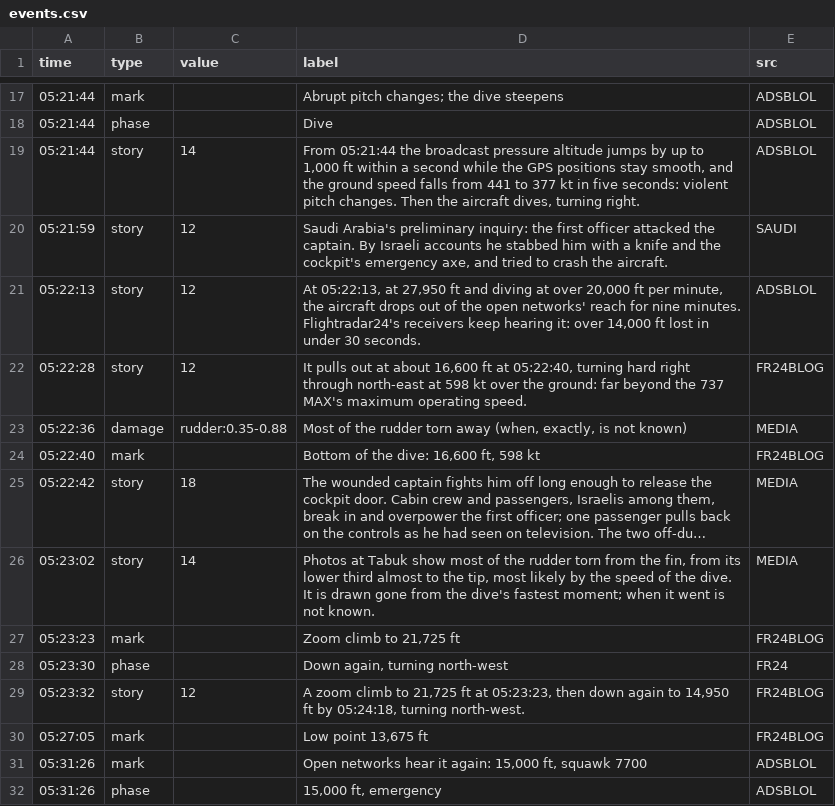
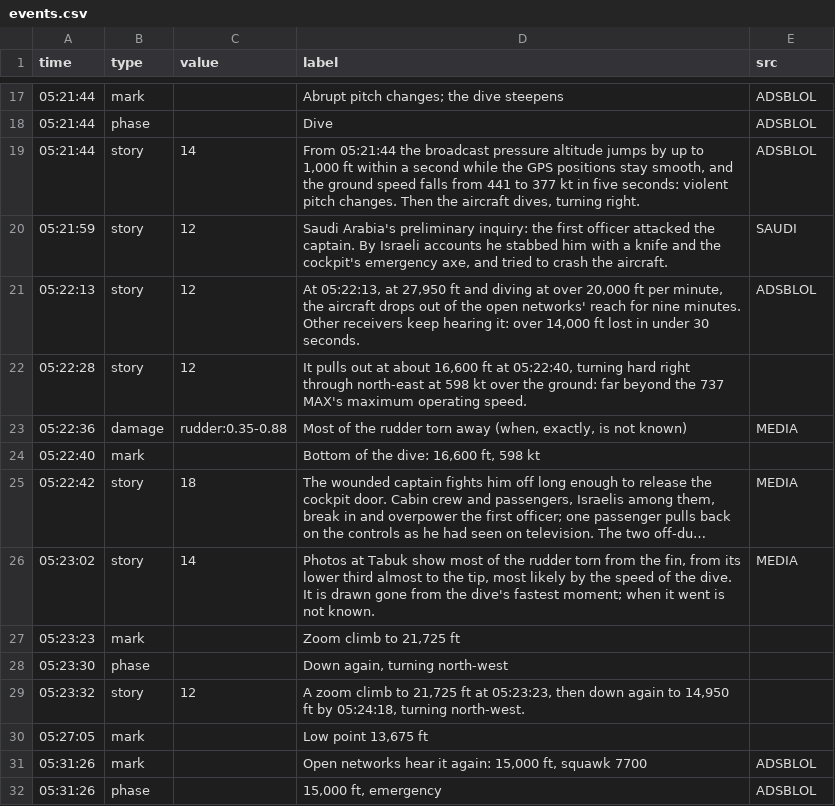
Before and after one commit to rg1989/FlightHopper, a CSV file: public/scenarios/fz1073/events.csv, drawn as a sheet; only a part is shown, gaps mark what is left out; long unchanged cells end in …; the diff covers the shown part only; the diff names each change by its address in the sheet, - before the commit and + after, or states it on an @@ line.

```diff
--- a/public/scenarios/fz1073/events.csv
+++ b/public/scenarios/fz1073/events.csv
-D21 (label): …nine minutes. Flightradar24's receivers keep…
+D21 (label): …nine minutes. Other receivers keep…
-E22 (src): FR24BLOG
+E22 (src): (empty)
-E24 (src): FR24BLOG
+E24 (src): (empty)
-E27 (src): FR24BLOG
+E27 (src): (empty)
-E28 (src): FR24
+E28 (src): (empty)
-E29:E30 (src): FR24BLOG
+E29:E30 (src): (empty)
```
Also changed, not shown: 22 edited cells elsewhere in this file, public/scenarios/kc1388/events.csv, 11 other files.
